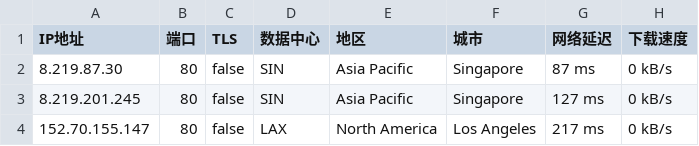
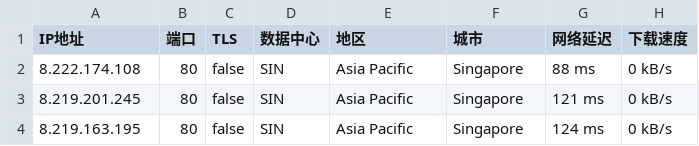
Before and after one commit to greycc2021/iptools, a CSV file: iptest/bestproxy80.csv, drawn as a sheet.

Commit message:
Update:2024-06-15-16:30:01

```diff
--- a/iptest/bestproxy80.csv
+++ b/iptest/bestproxy80.csv
@@ -1,4 +1,4 @@
 IP地址,端口,TLS,数据中心,地区,城市,网络延迟,下载速度
-8.219.87.30,80,false,SIN,Asia Pacific,Singapore,87 ms,0 kB/s
-8.219.201.245,80,false,SIN,Asia Pacific,Singapore,127 ms,0 kB/s
-152.70.155.147,80,false,LAX,North America,Los Angeles,217 ms,0 kB/s
+8.222.174.108,80,false,SIN,Asia Pacific,Singapore,88 ms,0 kB/s
+8.219.201.245,80,false,SIN,Asia Pacific,Singapore,121 ms,0 kB/s
+8.219.163.195,80,false,SIN,Asia Pacific,Singapore,124 ms,0 kB/s
```
